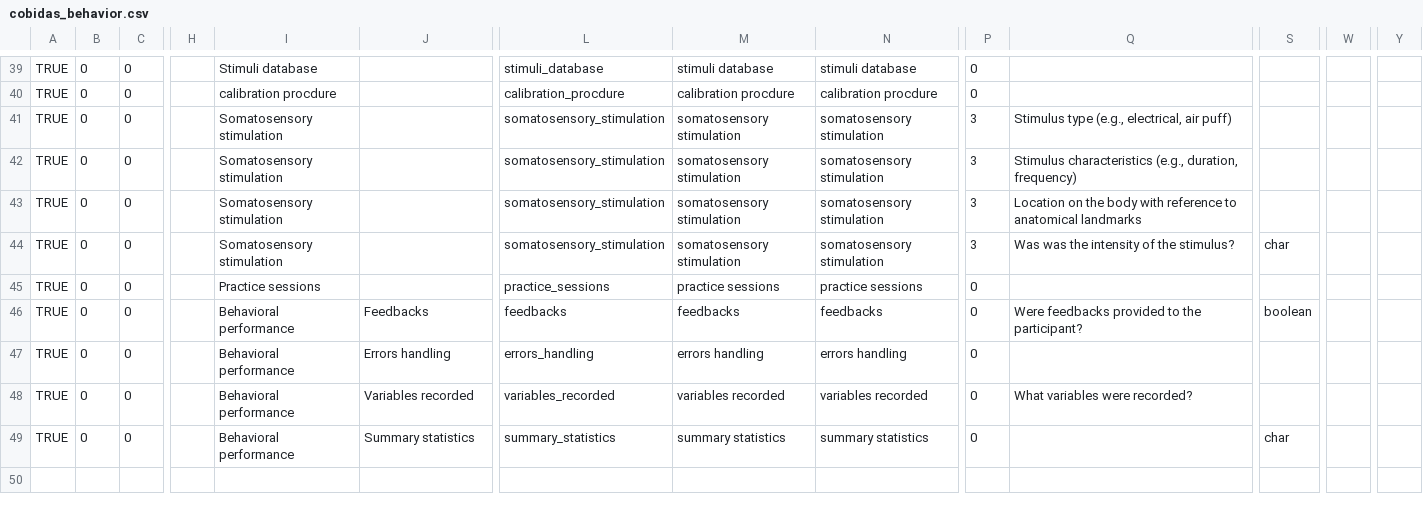
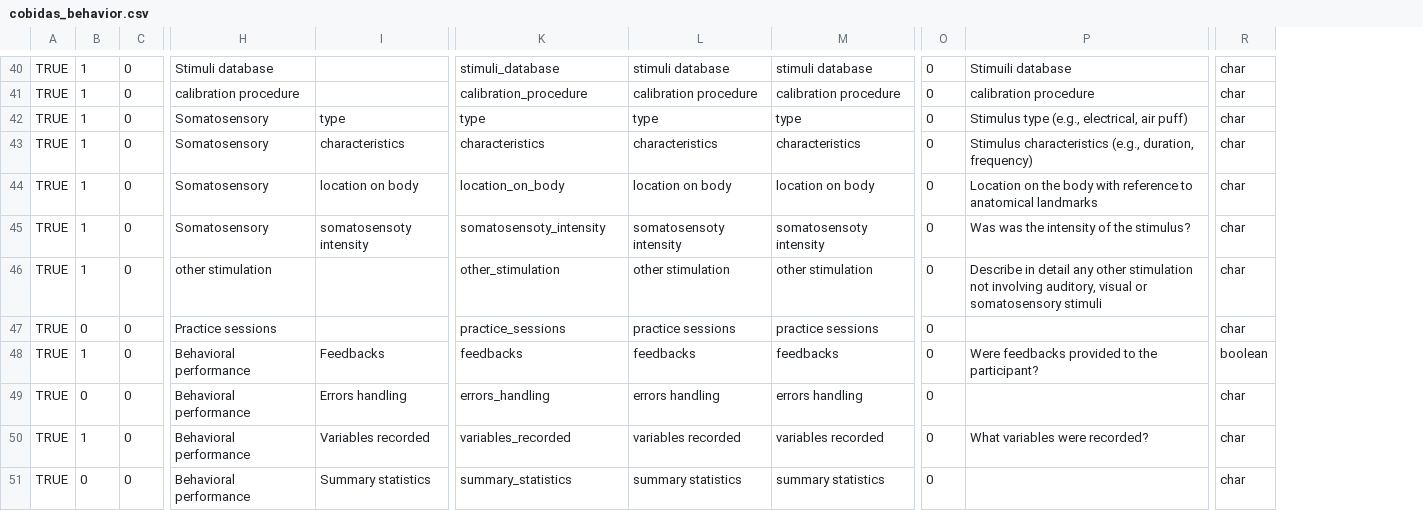
Before and after one commit to Remi-Gau/eCobidas, a CSV file: inputs/csv/cobidas_behavior.csv, drawn as a sheet; only a part is shown, gaps mark what is left out; removed rows and columns are numbered as before the commit, all else as after; rows hold the shown columns only; the diff covers the shown part only; the diff names each change by its address in the sheet, - before the commit and + after, or states it on an @@ line.

```diff
--- a/inputs/csv/cobidas_behavior.csv
+++ b/inputs/csv/cobidas_behavior.csv
-column H, empty
-column W, empty
-column Y, empty
-B40:B45: 0
+B40:B45: 1
-P40: (empty)
+P40: Stimuili database
-R40:R44: (empty)
+R40:R44: char
-H41: calibration procdure
+H41: calibration procedure
-K41: calibration_procdure
+K41: calibration_procedure
-L41: calibration procdure
+L41: calibration procedure
-M41: calibration procdure
+M41: calibration procedure
-P41: (empty)
+P41: calibration procedure
-H42:H45: Somatosensory stimulation
+H42:H45: Somatosensory
-I42: (empty)
+I42: type
-K42: somatosensory_stimulation
+K42: type
-L42: somatosensory stimulation
+L42: type
-M42: somatosensory stimulation
+M42: type
-O42:O45: 3
+O42:O45: 0
-I43: (empty)
+I43: characteristics
-K43: somatosensory_stimulation
+K43: characteristics
-L43: somatosensory stimulation
+L43: characteristics
-M43: somatosensory stimulation
+M43: characteristics
-I44: (empty)
+I44: location on body
-K44: somatosensory_stimulation
+K44: location_on_body
-L44: somatosensory stimulation
+L44: location on body
-M44: somatosensory stimulation
+M44: location on body
-I45: (empty)
+I45: somatosensoty intensity
-K45: somatosensory_stimulation
+K45: somatosensoty_intensity
-L45: somatosensory stimulation
+L45: somatosensoty intensity
-M45: somatosensory stimulation
+M45: somatosensoty intensity
+row 46: TRUE | 1 | 0 | other stimulation |  | other_stimulation | other stimulation | other stimulation | 0 | Describe in detail any other stimulation not involving auditory, visual or somatosensory stimuli | char
-R47: (empty)
+R47: char
-B48: 0
+B48: 1
-R49:R50: (empty)
+R49:R50: char
-B50: 0
+B50: 1
```
Also changed, not shown: 1 added row and 88 edited cells elsewhere in this file, 3 other files.
